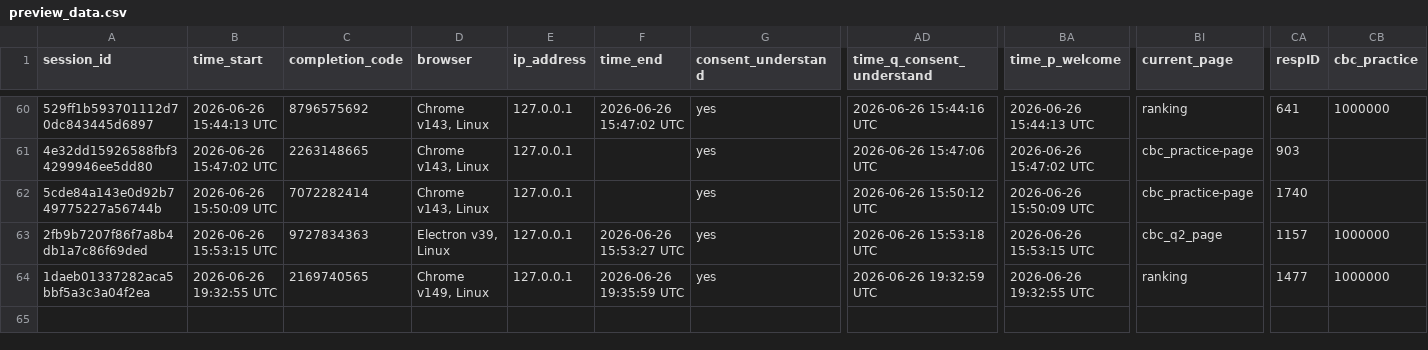
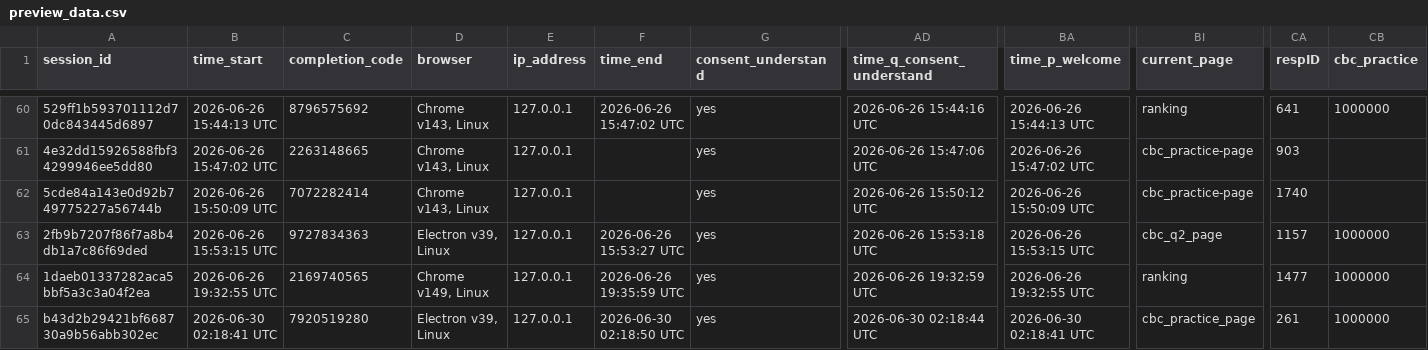
Before and after one commit to jus-mer/survey-jusmer, a CSV file: general-survey/preview_data.csv, drawn as a sheet; only a part is shown, gaps mark what is left out; rows hold the shown columns only; the diff names each change by its address in the sheet, - before the commit and + after, or states it on an @@ line.

```diff
--- a/general-survey/preview_data.csv
+++ b/general-survey/preview_data.csv
+row 65: b43d2b29421bf668730a9b56abb302ec | 2026-06-30 02:18:41 UTC | 7920519280 | Electron v39, Linux | 127.0.0.1 | 2026-06-30 02:18:50 UTC | yes | 2026-06-30 02:18:44 UTC | 2026-06-30 02:18:41 UTC | cbc_practice_page | 261 | 1000000
```
Also changed, not shown: 3 other files.
